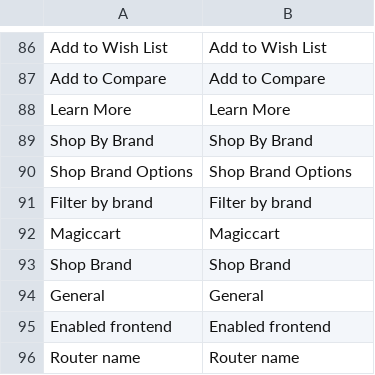
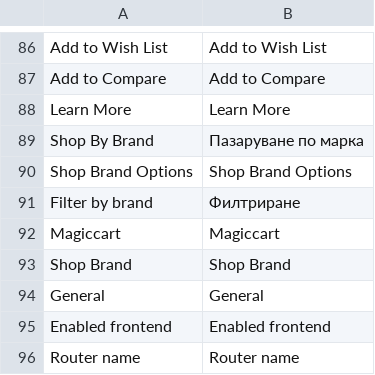
Before and after one commit to angrobg/magento-2-shop-by-brand, a CSV file: i18n/bg_BG.csv, drawn as a sheet; only a part is shown, gaps mark what is left out; the diff names each change by its address in the sheet, - before the commit and + after, or states it on an @@ line.

Commit message:
Changes

```diff
--- a/i18n/bg_BG.csv
+++ b/i18n/bg_BG.csv
-B89: Shop By Brand
+B89: Пазаруване по марка
-B91: Filter by brand
+B91: Филтриране
```
